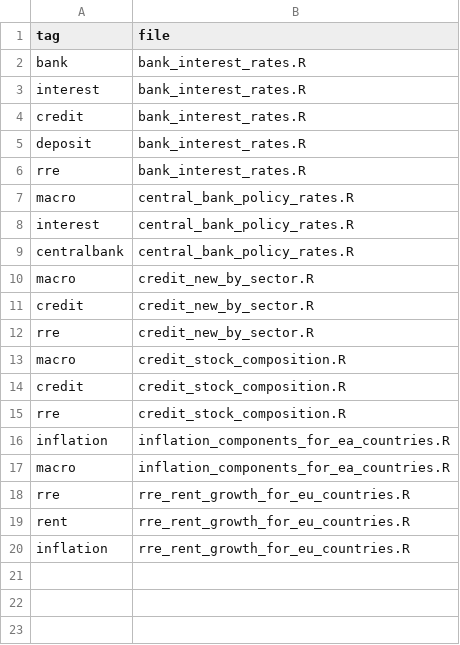
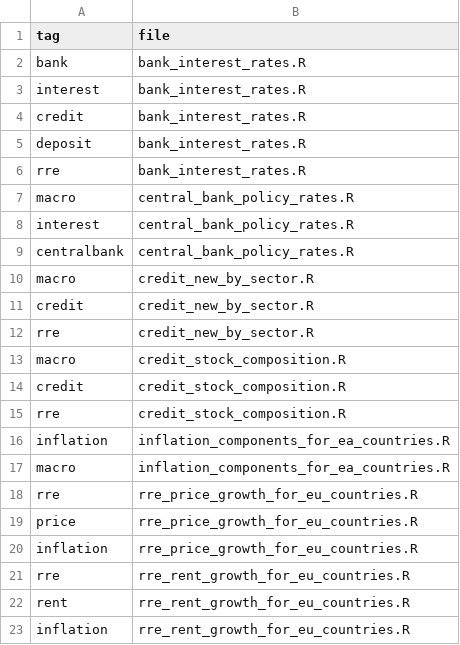
Before and after one commit to franzmohr/chartrepository, a CSV file: tagindex.csv, drawn as a sheet; the diff names each change by its address in the sheet, - before the commit and + after, or states it on an @@ line.

Commit message:
rre price growth for eu countries

```diff
--- a/tagindex.csv
+++ b/tagindex.csv
+row 18: rre | rre_price_growth_for_eu_countries.R
+row 19: price | rre_price_growth_for_eu_countries.R
+row 20: inflation | rre_price_growth_for_eu_countries.R
```
Also changed, not shown: 3 other files.
